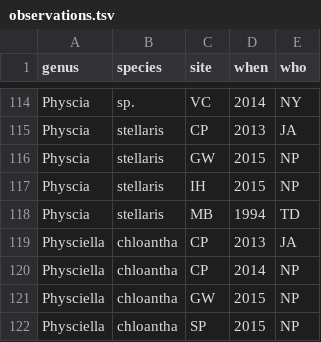
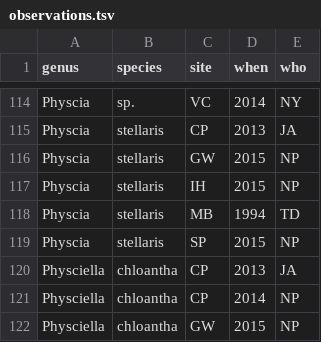
Before and after one commit to lichens-nyc/lichens-nyc.github.io, a TSV file: _data/src/observations.tsv, drawn as a sheet; only a part is shown, gaps mark what is left out; the shorter side is filled out with more unchanged rows; the diff names each change by its address in the sheet, - before the commit and + after, or states it on an @@ line.

Commit message:
Physcia stellaris observation
Species:  Physcia stellaris
Location: Sunset Park, Brooklyn
Date:     2015-12-25

```diff
--- a/_data/src/observations.tsv
+++ b/_data/src/observations.tsv
+row 119: Physcia | stellaris | SP | 2015 | NP
```
Also changed, not shown: 1 other file.
